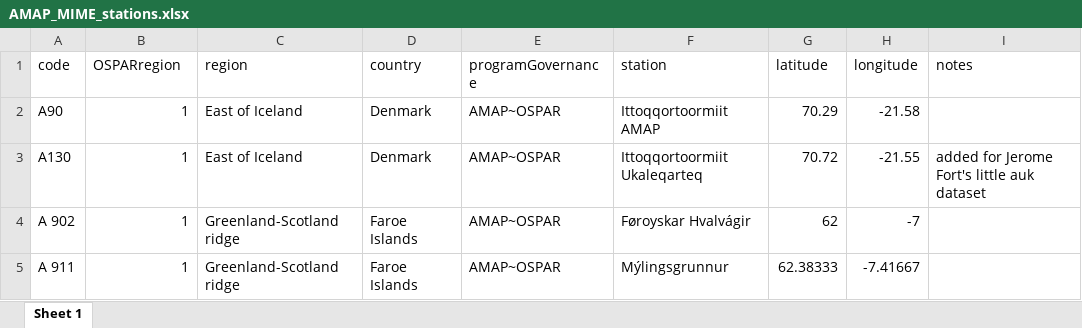
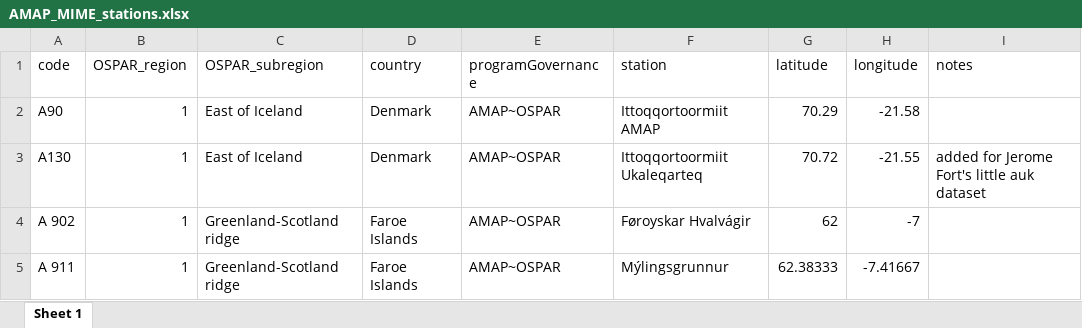
Before and after one commit to osparcomm/HARSAT, an Excel workbook: data/example_external_data/AMAP_MIME_stations.xlsx, sheet Sheet 1, drawn as a sheet; only a part is shown; values as stored, in another font and other column widths than the file's, no borders; the diff names each change by its address in the sheet, - before the commit and + after, or states it on an @@ line.

Commit message:
Introduce ctsm_tidy_data between ctsm_read_data and ctsm_create_timeSeries This does all the data checking that will become part of the data processing of the new ICES extractions ctsm_create_timeSeries no longer uses the QA file and receives a standard data format (either from ICES or externally) Tested on all data sets Minor bug corrections in import_external_data and external station data

```diff
--- a/data/example_external_data/AMAP_MIME_stations.xlsx (sheet Sheet 1)
+++ b/data/example_external_data/AMAP_MIME_stations.xlsx (sheet Sheet 1)
-B1: OSPARregion
+B1: OSPAR_region
-C1: region
+C1: OSPAR_subregion
```
Also changed, not shown: 5 other files.
